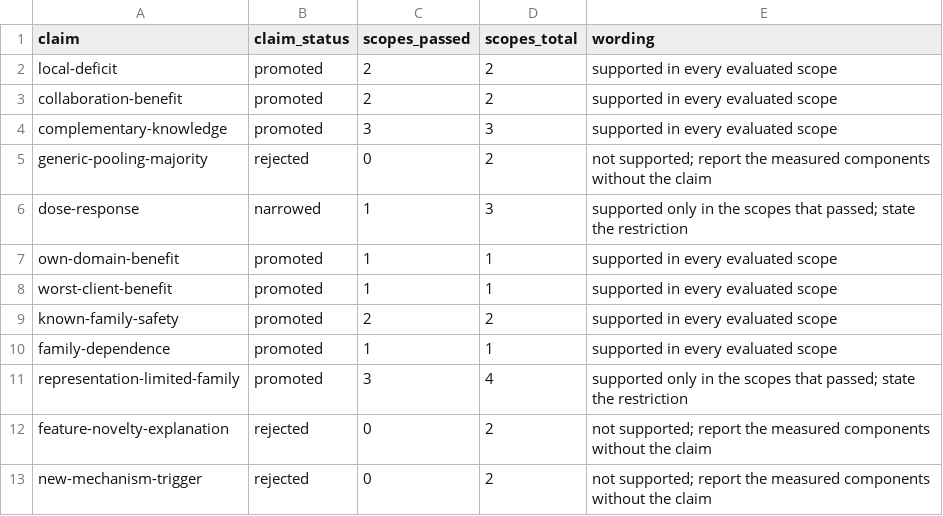
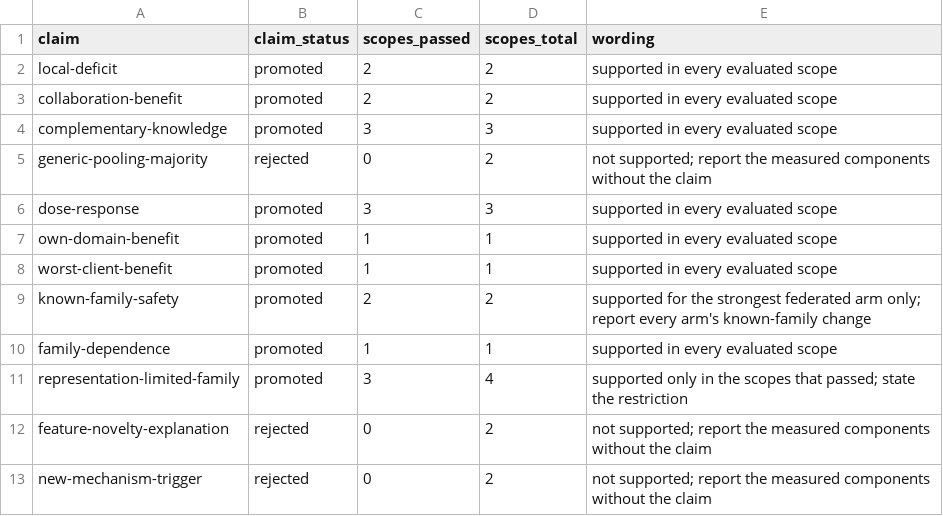
Before and after one commit to naslouby-salahe/ctk-android, a CSV file: results/gates/claims.csv, drawn as a sheet.

```diff
--- a/results/gates/claims.csv
+++ b/results/gates/claims.csv
@@ -5,6 +5,6 @@ complementary-knowledge,promoted,3,3,supported in every evaluated scope
 generic-pooling-majority,rejected,0,2,not supported; report the measured components without the claim
-dose-response,narrowed,1,3,supported only in the scopes that passed; state the restriction
+dose-response,promoted,3,3,supported in every evaluated scope
 own-domain-benefit,promoted,1,1,supported in every evaluated scope
 worst-client-benefit,promoted,1,1,supported in every evaluated scope
-known-family-safety,promoted,2,2,supported in every evaluated scope
+known-family-safety,promoted,2,2,supported for the strongest federated arm only; report every arm's known-family change
 family-dependence,promoted,1,1,supported in every evaluated scope
```
Also changed, not shown: results/tables/claim-gates.csv, results/tables/family-level.csv, 22 other files.
